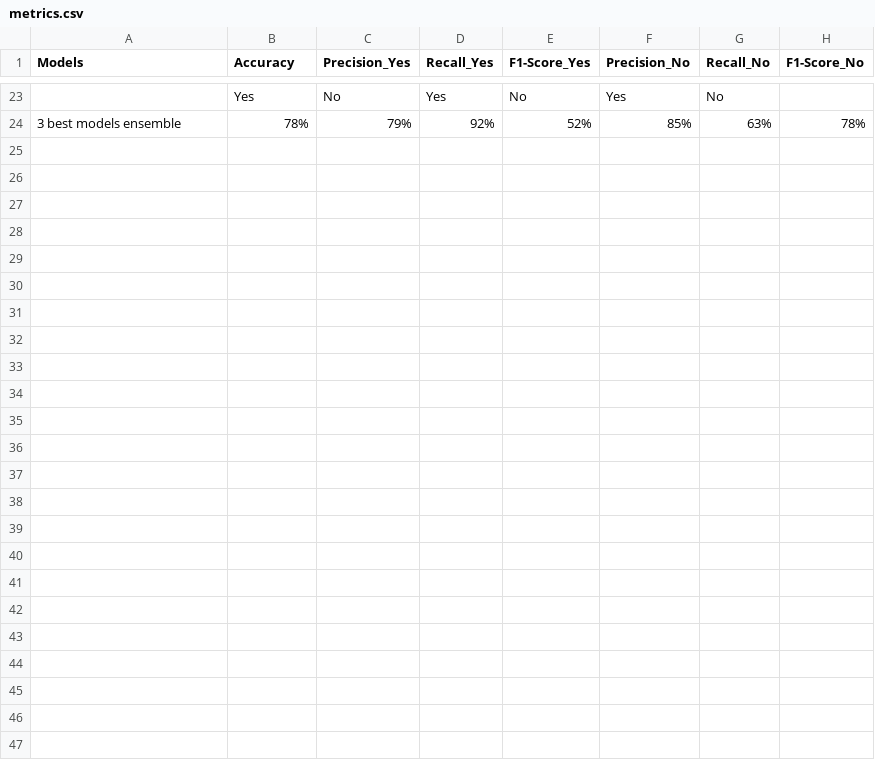
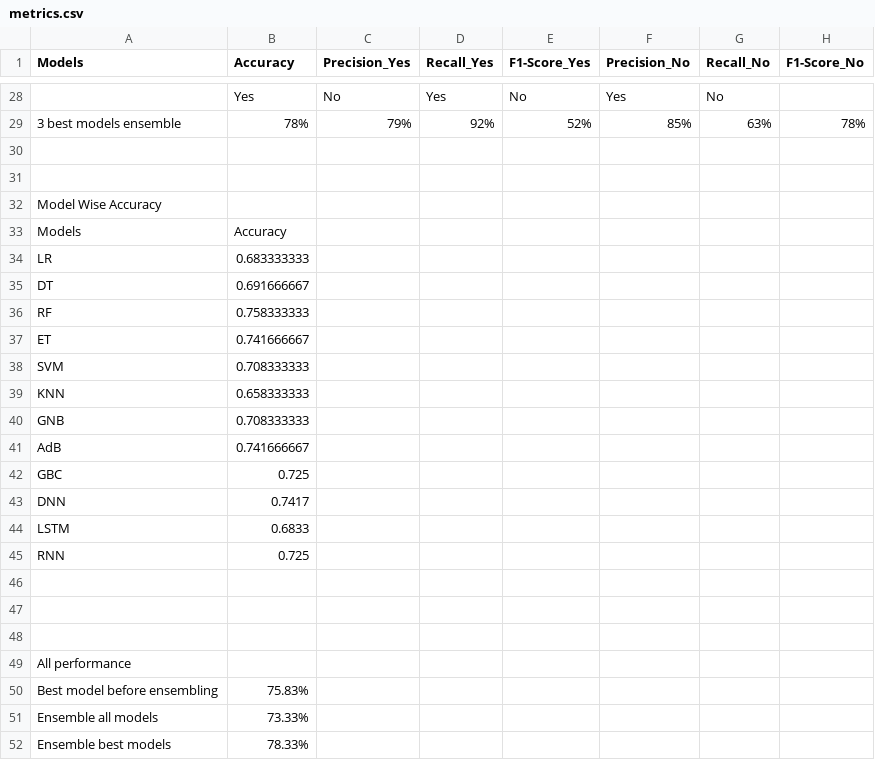
Before and after one commit to NDarayut/Loan-Approval-Prediction-Reimplementation, a CSV file: logs/metrics.csv, drawn as a sheet; only a part is shown, gaps mark what is left out; the diff covers the shown part only; the diff names each change by its address in the sheet, - before the commit and + after, or states it on an @@ line.

Commit message:
Trained deep learning model

```diff
--- a/logs/metrics.csv
+++ b/logs/metrics.csv
+row 30: (empty)
+row 31: (empty)
+row 32: Model Wise Accuracy
+row 33: Models | Accuracy
+row 34: LR | 0.683333333
+row 35: DT | 0.691666667
+row 36: RF | 0.758333333
+row 37: ET | 0.741666667
+row 38: SVM | 0.708333333
+row 39: KNN | 0.658333333
+row 40: GNB | 0.708333333
+row 41: AdB | 0.741666667
+row 42: GBC | 0.725
+row 43: DNN | 0.7417
+row 44: LSTM | 0.6833
+row 45: RNN | 0.725
+row 46: (empty)
+row 47: (empty)
+row 48: (empty)
+row 49: All performance
+row 50: Best model before ensembling | 75.83%
+row 51: Ensemble all models | 73.33%
+row 52: Ensemble best models | 78.33%
```
Also changed, not shown: 5 added rows elsewhere in this file, 5 other files.
